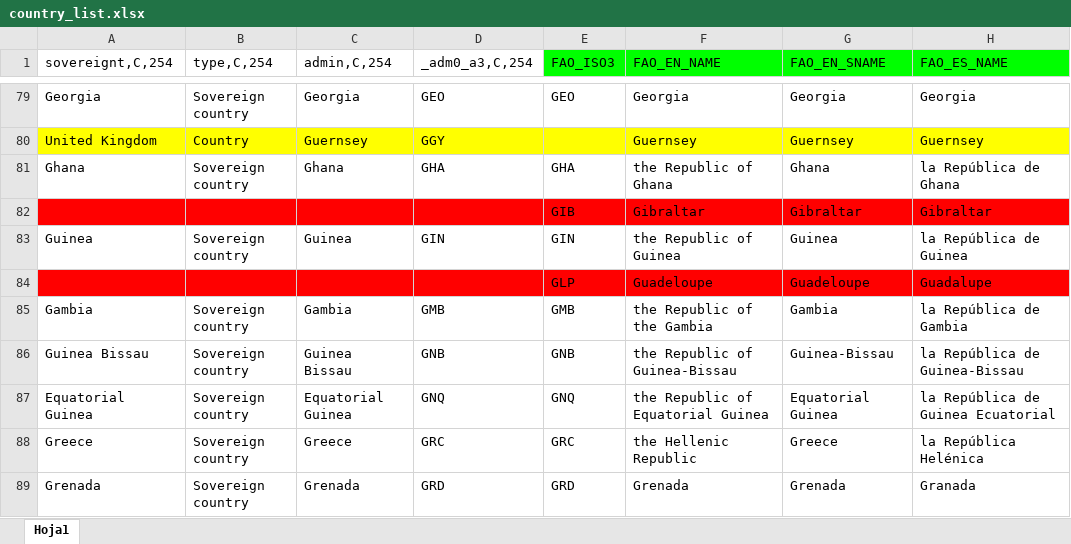
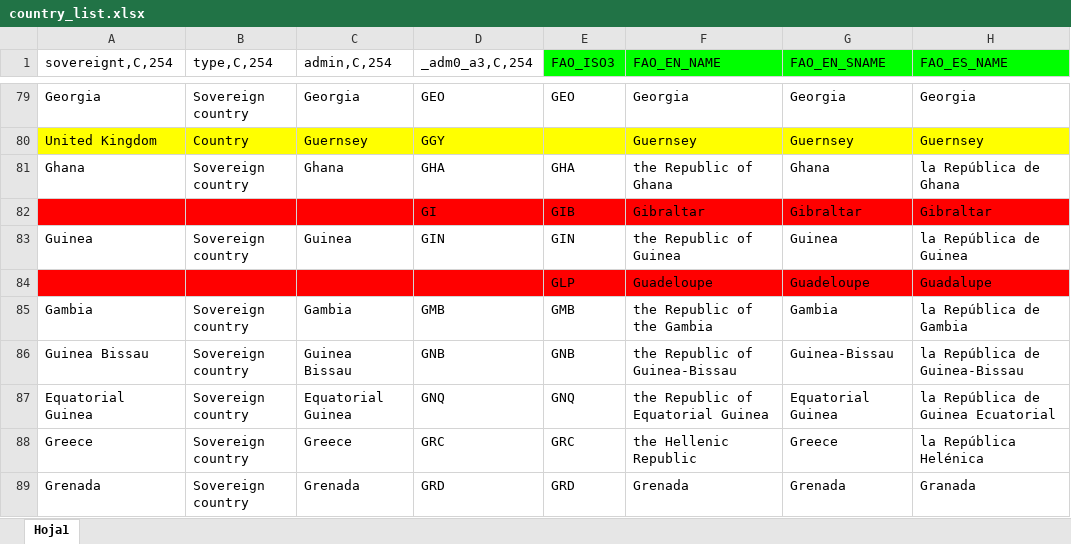
Before and after one commit to landportal/landbook-importers, an Excel workbook: CountryReconciler/reconciler/files/country_list.xlsx, sheet Hoja1, drawn as a sheet; only a part is shown, gaps mark what is left out; values as stored, in another font and other column widths than the file's, no borders; charts and pictures not drawn; the diff names each change by its address in the sheet, - before the commit and + after, or states it on an @@ line.

Commit message:
Added iso 2 code for Gibraltar

```diff
--- a/CountryReconciler/reconciler/files/country_list.xlsx (sheet Hoja1)
+++ b/CountryReconciler/reconciler/files/country_list.xlsx (sheet Hoja1)
-D82 (_adm0_a3,C,254): (empty)
+D82 (_adm0_a3,C,254): GI
```
Also changed, not shown: charts or pictures.
